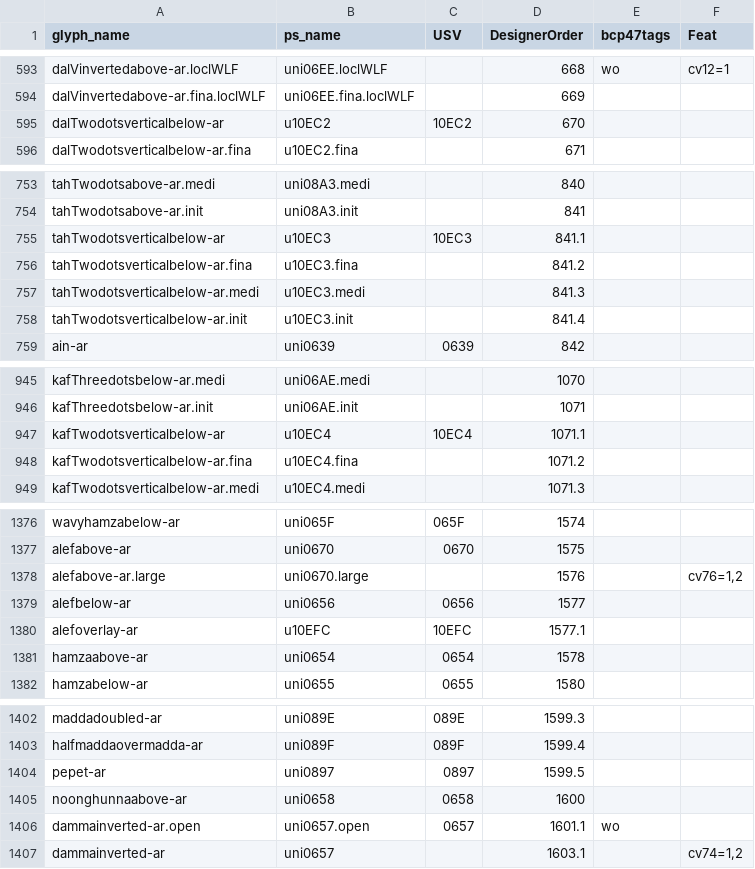
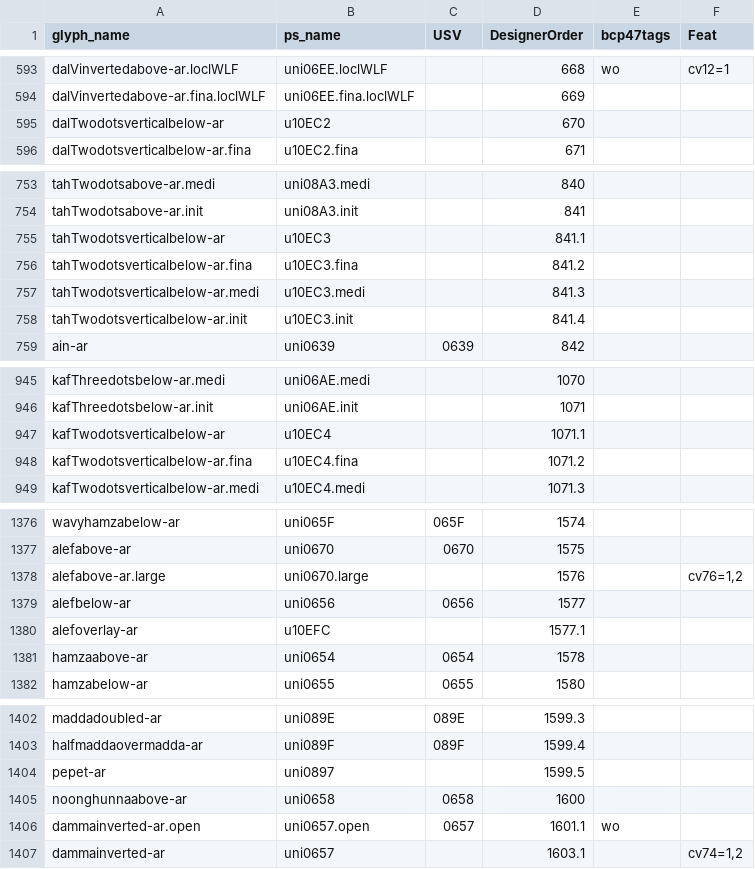
Before and after one commit to silnrsi/font-harmattan, a CSV file: source/glyph_data.csv, drawn as a sheet; only a part is shown, gaps mark what is left out.

Commit message:
[ABS-3067] Update glyph_data.csv to remove encoding for new characters being added. Unicode 16.0 doesn't have the xml files released yet. [nobuild]

```diff
--- a/source/glyph_data.csv
+++ b/source/glyph_data.csv
@@ -594,3 +594,3 @@ dalVinvertedabove-ar.loclWLF,uni06EE.loclWLF,,668,wo,cv12=1
 dalVinvertedabove-ar.fina.loclWLF,uni06EE.fina.loclWLF,,669,,
-dalTwodotsverticalbelow-ar,u10EC2,10EC2,670,,
+dalTwodotsverticalbelow-ar,u10EC2,,670,,
 dalTwodotsverticalbelow-ar.fina,u10EC2.fina,,671,,
@@ -754,3 +754,3 @@ tahTwodotsabove-ar.medi,uni08A3.medi,,840,,
 tahTwodotsabove-ar.init,uni08A3.init,,841,,
-tahTwodotsverticalbelow-ar,u10EC3,10EC3,841.1,,
+tahTwodotsverticalbelow-ar,u10EC3,,841.1,,
 tahTwodotsverticalbelow-ar.fina,u10EC3.fina,,841.2,,
@@ -946,3 +946,3 @@ kafThreedotsbelow-ar.medi,uni06AE.medi,,1070,,
 kafThreedotsbelow-ar.init,uni06AE.init,,1071,,
-kafTwodotsverticalbelow-ar,u10EC4,10EC4,1071.1,,
+kafTwodotsverticalbelow-ar,u10EC4,,1071.1,,
 kafTwodotsverticalbelow-ar.fina,u10EC4.fina,,1071.2,,
@@ -1379,3 +1379,3 @@ alefabove-ar.large,uni0670.large,,1576,,"cv76=1,2"
 alefbelow-ar,uni0656,0656,1577,,
-alefoverlay-ar,u10EFC,10EFC,1577.1,,
+alefoverlay-ar,u10EFC,,1577.1,,
 hamzaabove-ar,uni0654,0654,1578,,
@@ -1403,3 +1403,3 @@ maddadoubled-ar,uni089E,089E,1599.3,,
 halfmaddaovermadda-ar,uni089F,089F,1599.4,,
-pepet-ar,uni0897,0897,1599.5,,
+pepet-ar,uni0897,,1599.5,,
 noonghunnaabove-ar,uni0658,0658,1600,,
```
Also changed, not shown: 5 other files.
